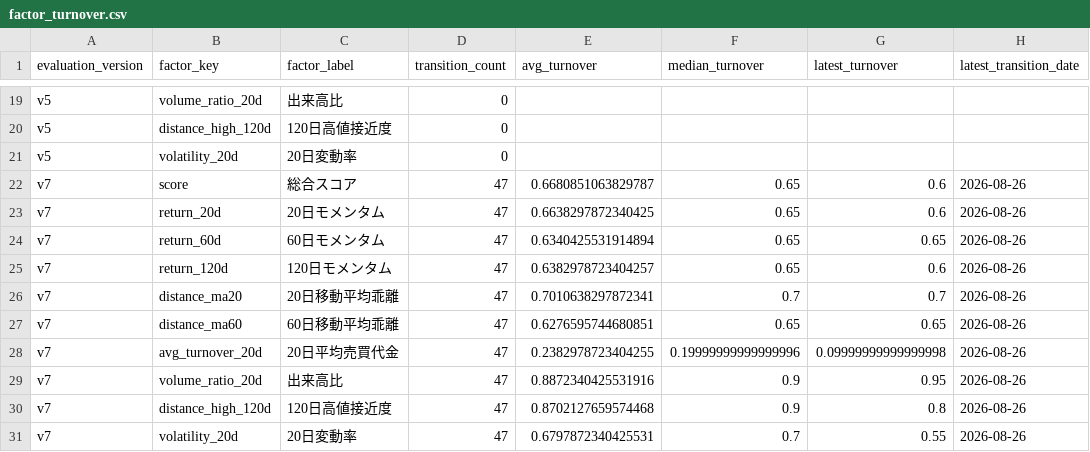
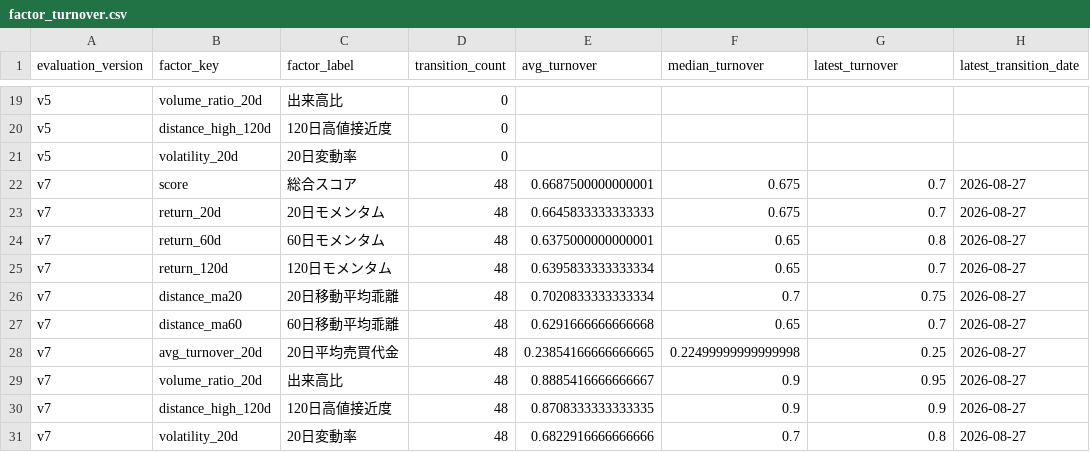
Before and after one commit to hzhipeng840-prog/jp100_momentum_system, a CSV file: data/processed/factor_turnover.csv, drawn as a sheet; only a part is shown, gaps mark what is left out; the diff names each change by its address in the sheet, - before the commit and + after, or states it on an @@ line.

```diff
--- a/data/processed/factor_turnover.csv
+++ b/data/processed/factor_turnover.csv
-D22:D31 (transition_count): 47
+D22:D31 (transition_count): 48
-E22 (avg_turnover): 0.6680851063829787
+E22 (avg_turnover): 0.6687500000000001
-F22:F23 (median_turnover): 0.65
+F22:F23 (median_turnover): 0.675
-G22:G23 (latest_turnover): 0.6
+G22:G23 (latest_turnover): 0.7
-H22:H31 (latest_transition_date): 2026-08-26
+H22:H31 (latest_transition_date): 2026-08-27
-E23 (avg_turnover): 0.6638297872340425
+E23 (avg_turnover): 0.6645833333333333
-E24 (avg_turnover): 0.6340425531914894
+E24 (avg_turnover): 0.6375000000000001
-G24 (latest_turnover): 0.65
+G24 (latest_turnover): 0.8
-E25 (avg_turnover): 0.6382978723404257
+E25 (avg_turnover): 0.6395833333333334
-G25 (latest_turnover): 0.6
+G25 (latest_turnover): 0.7
-E26 (avg_turnover): 0.7010638297872341
+E26 (avg_turnover): 0.7020833333333334
-G26 (latest_turnover): 0.7
+G26 (latest_turnover): 0.75
-E27 (avg_turnover): 0.6276595744680851
+E27 (avg_turnover): 0.6291666666666668
-G27 (latest_turnover): 0.65
+G27 (latest_turnover): 0.7
-E28 (avg_turnover): 0.2382978723404255
+E28 (avg_turnover): 0.23854166666666665
-F28 (median_turnover): 0.19999999999999996
+F28 (median_turnover): 0.22499999999999998
-G28 (latest_turnover): 0.09999999999999998
+G28 (latest_turnover): 0.25
-E29 (avg_turnover): 0.8872340425531916
+E29 (avg_turnover): 0.8885416666666667
-E30 (avg_turnover): 0.8702127659574468
+E30 (avg_turnover): 0.8708333333333335
-G30 (latest_turnover): 0.8
+G30 (latest_turnover): 0.9
-E31 (avg_turnover): 0.6797872340425531
+E31 (avg_turnover): 0.6822916666666666
-G31 (latest_turnover): 0.55
+G31 (latest_turnover): 0.8
```
Also changed, not shown: data/history/daily_picks_history.csv, data/history/market_environment.csv, 52 other files.
